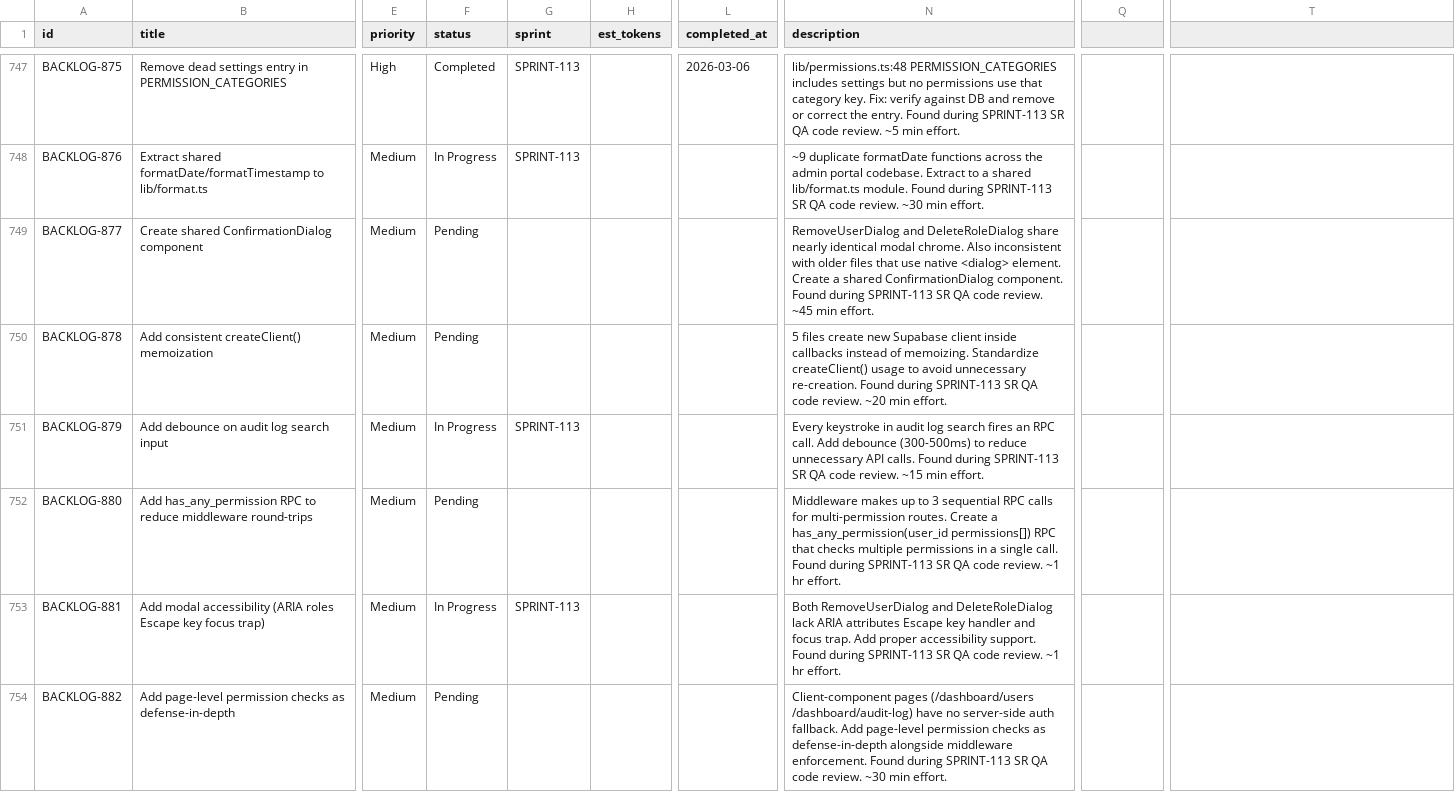
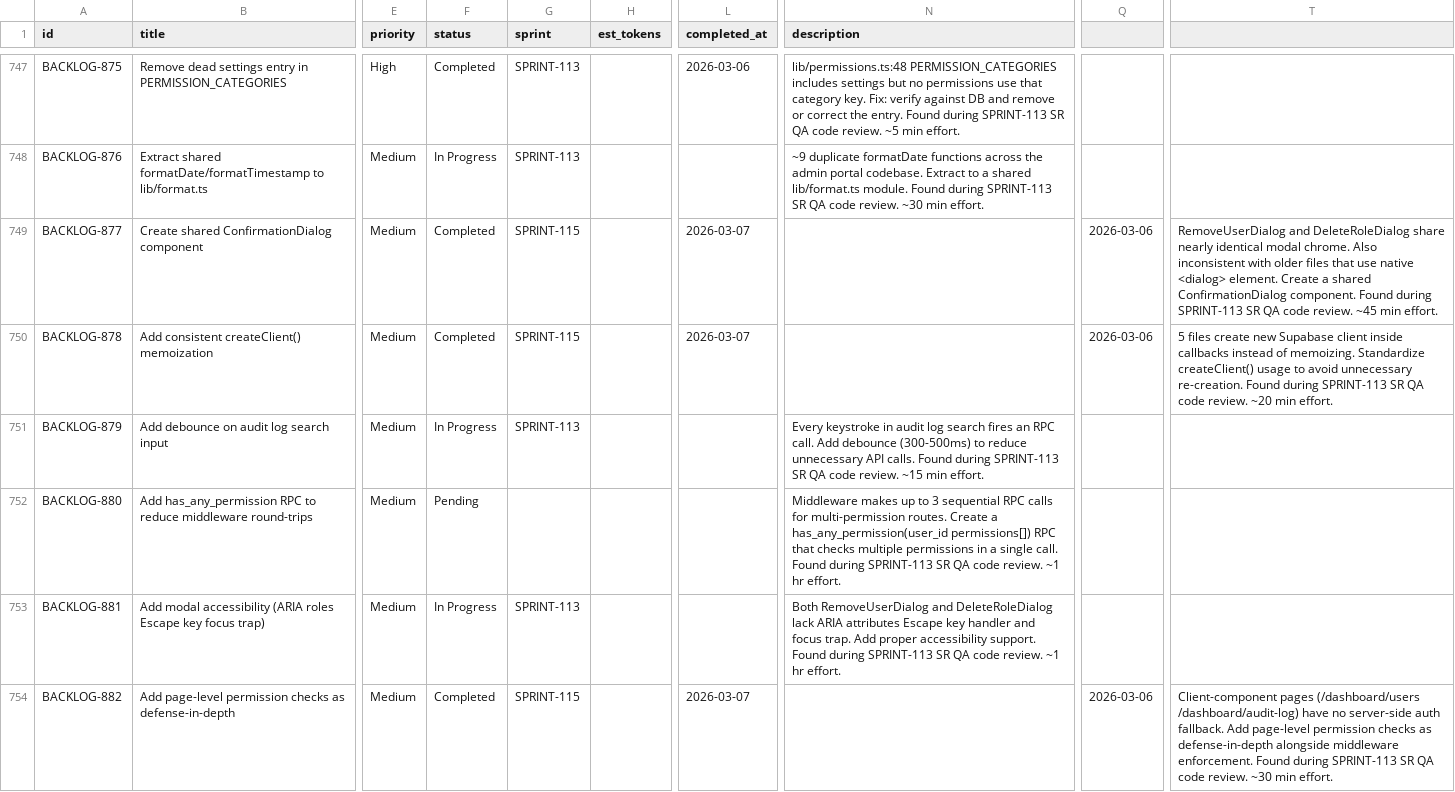
Before and after one commit to 5hdaniel/Mad, a CSV file: .claude/plans/backlog/data/backlog.csv, drawn as a sheet; only a part is shown, gaps mark what is left out; the diff covers the shown part only; the diff names each change by its address in the sheet, - before the commit and + after, or states it on an @@ line.

```diff
--- a/.claude/plans/backlog/data/backlog.csv
+++ b/.claude/plans/backlog/data/backlog.csv
-F749:F750 (status): Pending
+F749:F750 (status): Completed
-G749:G750 (sprint): (empty)
+G749:G750 (sprint): SPRINT-115
-L749:L750 (completed_at): (empty)
+L749:L750 (completed_at): 2026-03-07
-N749 (description): RemoveUserDialog and DeleteRoleDialog share nearly identical modal chrome. Also inconsistent with older files that use native <dialog> element. Create a shared ConfirmationDialog component. Found during SPRINT-113 SR QA code review. ~45 min effort.
+N749 (description): (empty)
-Q749:Q750: (empty)
+Q749:Q750: 2026-03-06
-T749: (empty)
+T749: RemoveUserDialog and DeleteRoleDialog share nearly identical modal chrome. Also inconsistent with older files that use native <dialog> element. Create a shared ConfirmationDialog component. Found during SPRINT-113 SR QA code review. ~45 min effort.
-N750 (description): 5 files create new Supabase client inside callbacks instead of memoizing. Standardize createClient() usage to avoid unnecessary re-creation. Found during SPRINT-113 SR QA code review. ~20 min effort.
+N750 (description): (empty)
-T750: (empty)
+T750: 5 files create new Supabase client inside callbacks instead of memoizing. Standardize createClient() usage to avoid unnecessary re-creation. Found during SPRINT-113 SR QA code review. ~20 min effort.
-F754 (status): Pending
+F754 (status): Completed
-G754 (sprint): (empty)
+G754 (sprint): SPRINT-115
-L754 (completed_at): (empty)
+L754 (completed_at): 2026-03-07
-N754 (description): Client-component pages (/dashboard/users /dashboard/audit-log) have no server-side auth fallback. Add page-level permission checks as defense-in-depth alongside middleware enforcement. Found during SPRINT-113 SR QA code review. ~30 min effort.
+N754 (description): (empty)
-Q754: (empty)
+Q754: 2026-03-06
-T754: (empty)
+T754: Client-component pages (/dashboard/users /dashboard/audit-log) have no server-side auth fallback. Add page-level permission checks as defense-in-depth alongside middleware enforcement. Found during SPRINT-113 SR QA code review. ~30 min effort.
```
Also changed, not shown: 1 added row and 13 edited cells elsewhere in this file, 4 other files.
